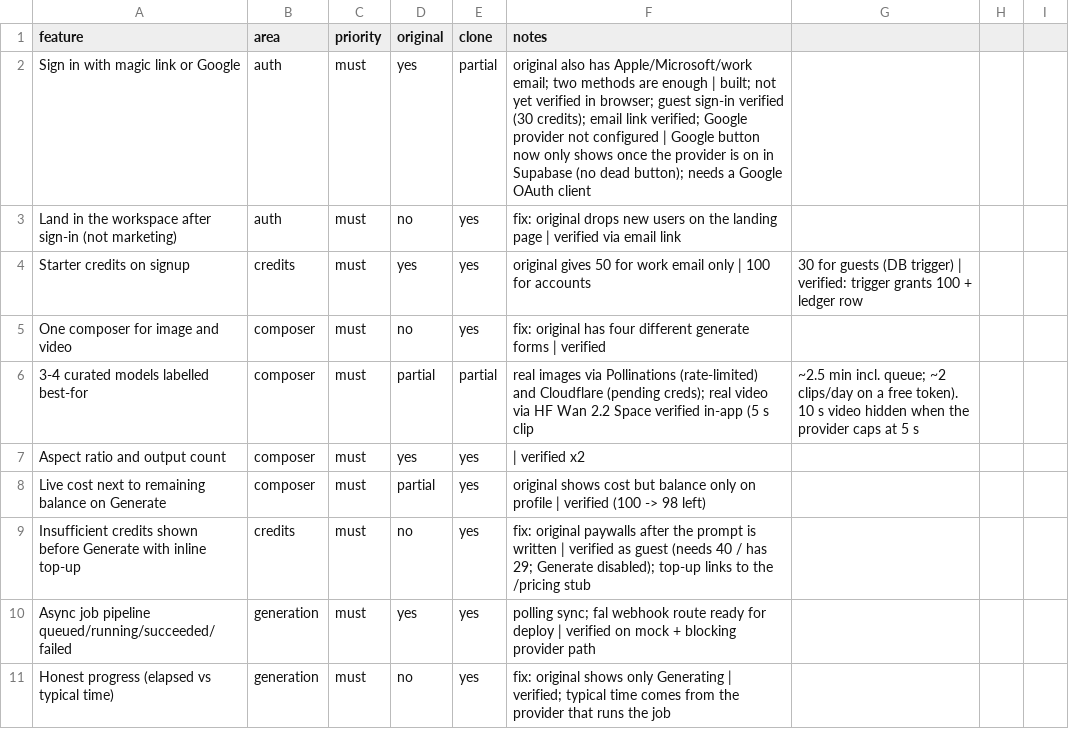
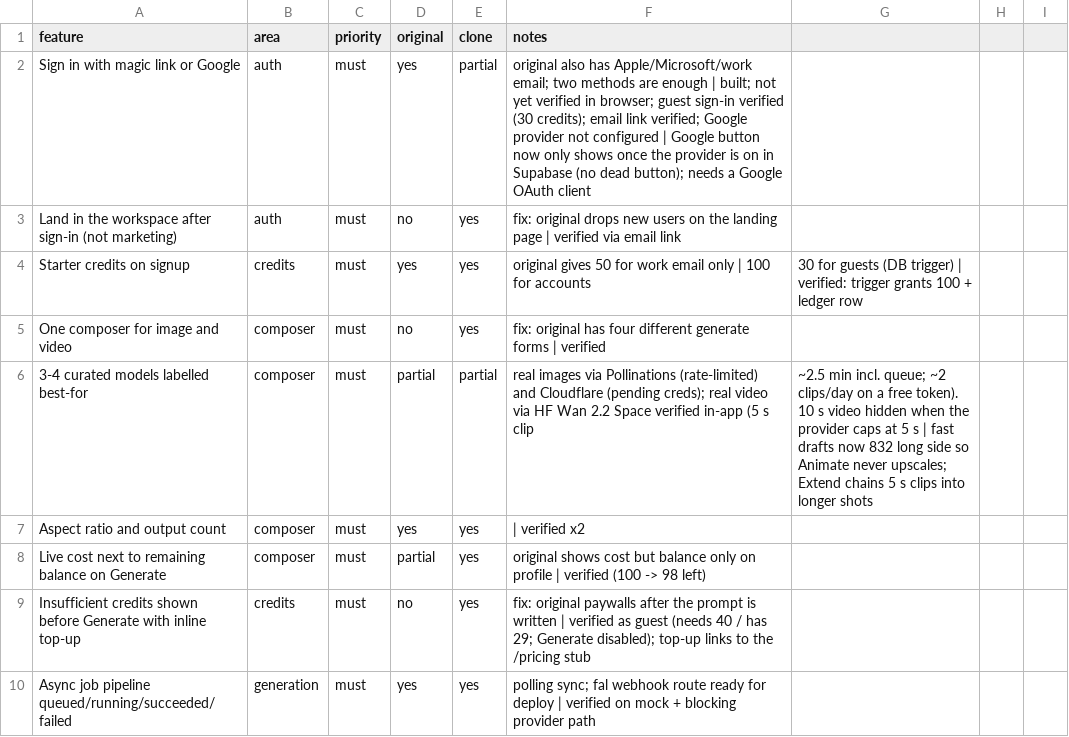
Before and after one commit to JanAli-socool/higgsfiled-rebuild, a CSV file: replica/features.csv, drawn as a sheet; only a part is shown; the shorter side is filled out with more unchanged rows.

```diff
--- a/replica/features.csv
+++ b/replica/features.csv
@@ -5,3 +5,3 @@ Starter credits on signup,credits,must,yes,yes,original gives 50 for work email
 One composer for image and video,composer,must,no,yes,fix: original has four different generate forms | verified
-3-4 curated models labelled best-for,composer,must,partial,partial,real images via Pollinations (rate-limited) and Cloudflare (pending creds); real video via HF Wan 2.2 Space verified in-app (5 s clip, ~2.5 min incl. queue; ~2 clips/day on a free token). 10 s video hidden when the provider caps at 5 s
+3-4 curated models labelled best-for,composer,must,partial,partial,real images via Pollinations (rate-limited) and Cloudflare (pending creds); real video via HF Wan 2.2 Space verified in-app (5 s clip, ~2.5 min incl. queue; ~2 clips/day on a free token). 10 s video hidden when the provider caps at 5 s | fast drafts now 832 long side so Animate never upscales; Extend chains 5 s clips into longer shots
 Aspect ratio and output count,composer,must,yes,yes, | verified x2
```
Also changed, not shown: 17 other files.
